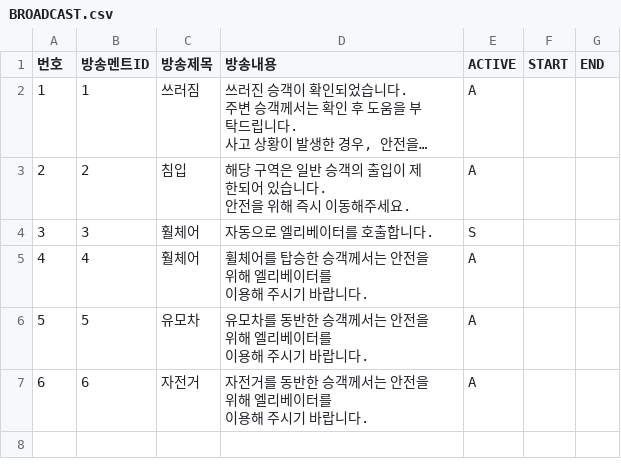
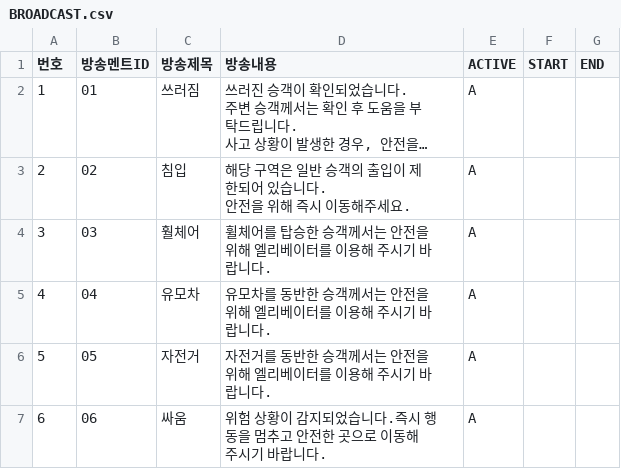
Before and after one commit to iminkyu-dmeta/arteva, a CSV file: script/CAMERA_INFO/BROADCAST.csv, drawn as a sheet; long unchanged cells end in …; ↵ is a line break in a cell; the diff names each change by its address in the sheet, - before the commit and + after, or states it on an @@ line.

```diff
--- a/script/CAMERA_INFO/BROADCAST.csv
+++ b/script/CAMERA_INFO/BROADCAST.csv
-B2 (방송멘트ID): 1
+B2 (방송멘트ID): 01
-B3 (방송멘트ID): 2
+B3 (방송멘트ID): 02
-B4 (방송멘트ID): 3
+B4 (방송멘트ID): 03
-D4 (방송내용): 자동으로 엘리베이터를 호출합니다.
+D4 (방송내용): 휠체어를 탑승한 승객께서는 안전을 위해 엘리베이터를 이용해 주시기 바랍니다.
-E4 (ACTIVE): S
+E4 (ACTIVE): A
-B5 (방송멘트ID): 4
+B5 (방송멘트ID): 04
-C5 (방송제목): 훨체어
+C5 (방송제목): 유모차
-D5 (방송내용): 휠체어를 탑승한 승객께서는 안전을 위해 엘리베이터를 ↵ 이용해 주시기 바랍니다.
+D5 (방송내용): 유모차를 동반한 승객께서는 안전을 위해 엘리베이터를 이용해 주시기 바랍니다.
-B6 (방송멘트ID): 5
+B6 (방송멘트ID): 05
-C6 (방송제목): 유모차
+C6 (방송제목): 자전거
-D6 (방송내용): 유모차를 동반한 승객께서는 안전을 위해 엘리베이터를 ↵ 이용해 주시기 바랍니다.
+D6 (방송내용): 자전거를 동반한 승객께서는 안전을 위해 엘리베이터를 이용해 주시기 바랍니다.
-B7 (방송멘트ID): 6
+B7 (방송멘트ID): 06
-C7 (방송제목): 자전거
+C7 (방송제목): 싸움
-D7 (방송내용): 자전거를 동반한 승객께서는 안전을 위해 엘리베이터를 ↵ 이용해 주시기 바랍니다.
+D7 (방송내용): 위험 상황이 감지되었습니다.즉시 행동을 멈추고 안전한 곳으로 이동해 주시기 바랍니다.
```
Also changed, not shown: script/CAMERA_INFO/CCTV/CCTV.csv, script/CAMERA_INFO/CSV/CCTV.csv, 17 other files.
